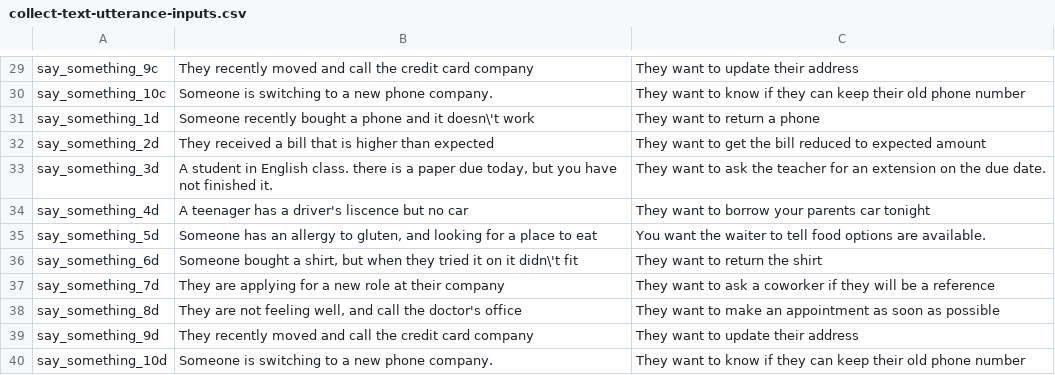
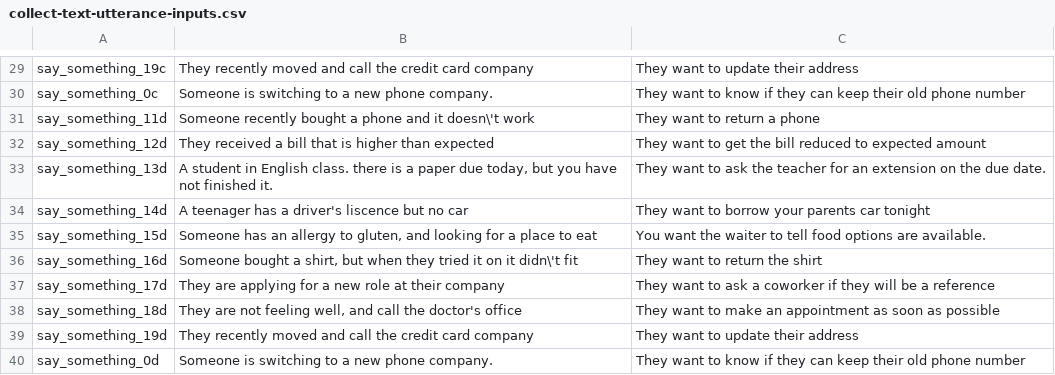
Before and after one commit to jschwarzwalder/mturkNotebooks, a CSV file: collect-text-utterance-inputs.csv, drawn as a sheet; only a part is shown, gaps mark what is left out; the diff covers the shown part only; the diff names each change by its address in the sheet, - before the commit and + after, or states it on an @@ line.

```diff
--- a/collect-text-utterance-inputs.csv
+++ b/collect-text-utterance-inputs.csv
-A29: say_something_9c
+A29: say_something_19c
-A30: say_something_10c
+A30: say_something_0c
-A31: say_something_1d
+A31: say_something_11d
-A32: say_something_2d
+A32: say_something_12d
-A33: say_something_3d
+A33: say_something_13d
-A34: say_something_4d
+A34: say_something_14d
-A35: say_something_5d
+A35: say_something_15d
-A36: say_something_6d
+A36: say_something_16d
-A37: say_something_7d
+A37: say_something_17d
-A38: say_something_8d
+A38: say_something_18d
-A39: say_something_9d
+A39: say_something_19d
-A40: say_something_10d
+A40: say_something_0d
```
Also changed, not shown: 28 edited cells elsewhere in this file.
